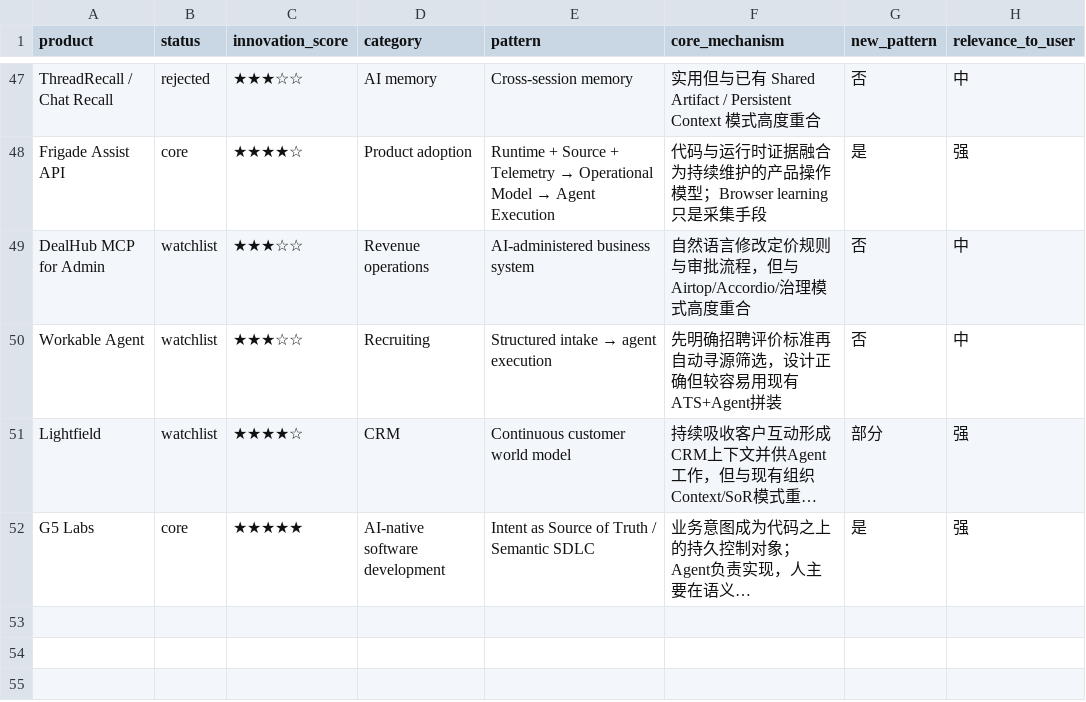
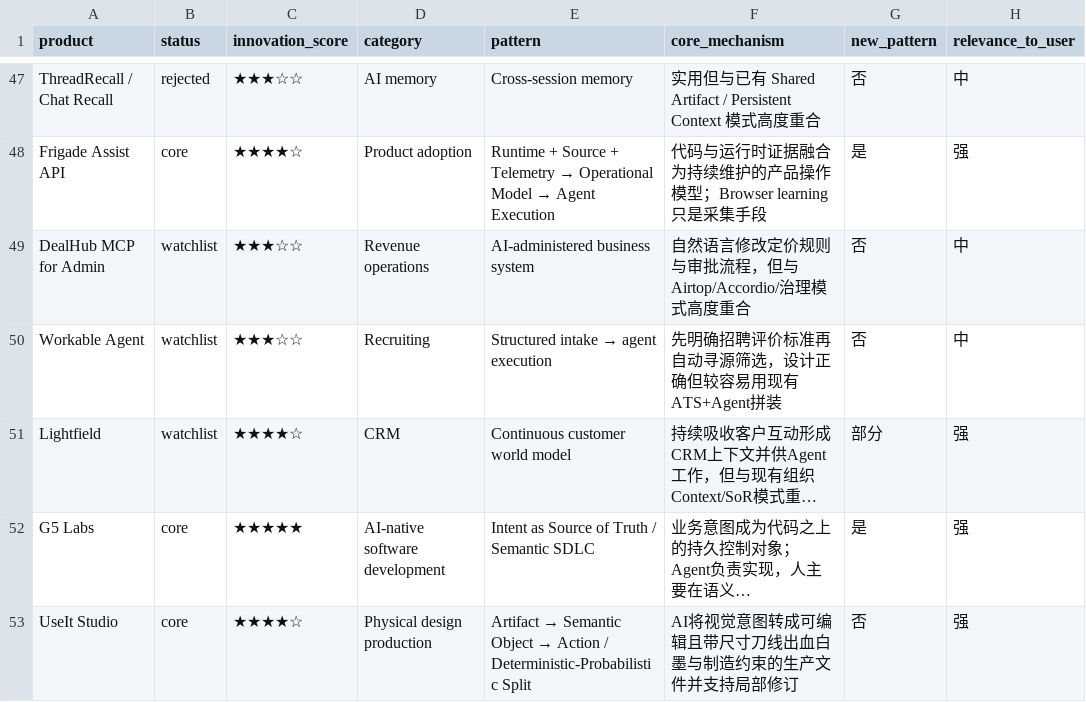
Before and after one commit to ttmouse/ai-radar, a CSV file: data/apps.csv, drawn as a sheet; only a part is shown, gaps mark what is left out; long unchanged cells end in …; the diff names each change by its address in the sheet, - before the commit and + after, or states it on an @@ line.

Commit message:
Daily radar: 2026-10-24

```diff
--- a/data/apps.csv
+++ b/data/apps.csv
+row 53: UseIt Studio | core | ★★★★☆ | Physical design production | Artifact → Semantic Object → Action / Deterministic-Probabilistic Split | AI将视觉意图转成可编辑且带尺寸刀线出血白墨与制造约束的生产文件并支持局部修订 | 否 | 强
```
